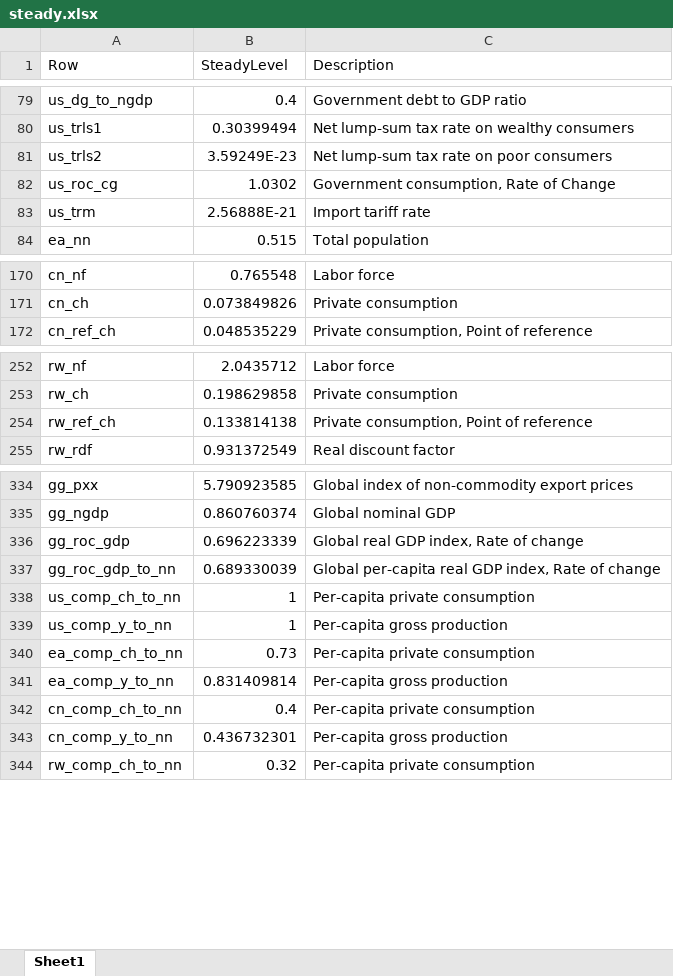
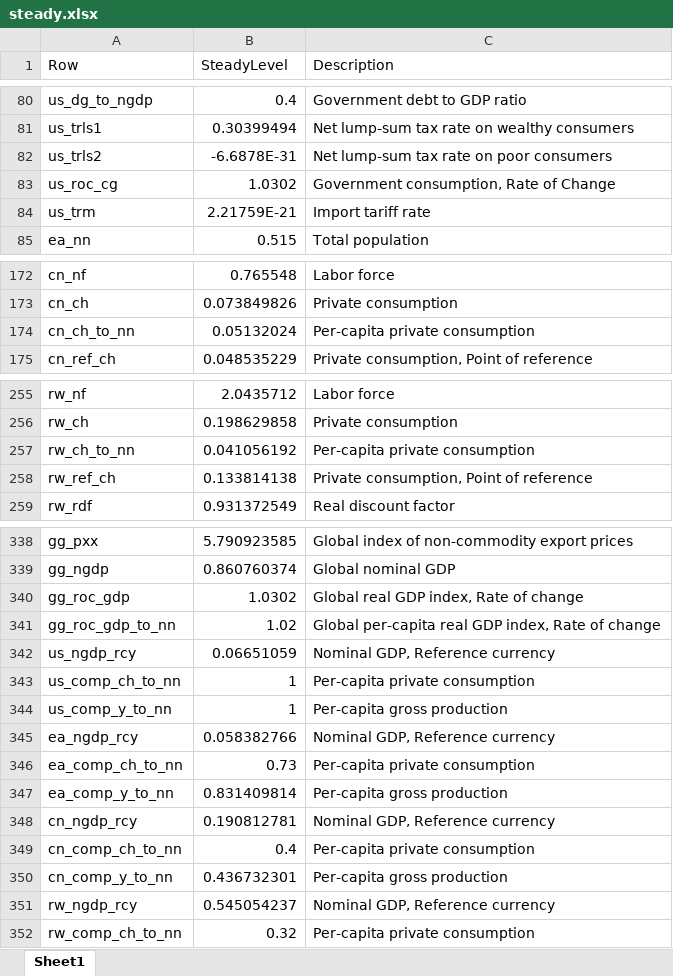
Before and after one commit to igpmn/gees, an Excel workbook: +model/+global4A/steady.xlsx, sheet Sheet1, drawn as a sheet; only a part is shown, gaps mark what is left out; values as stored, in another font and other column widths than the file's, no borders; addresses are those after the commit; the diff covers the shown part only; the diff names each change by its address in the sheet, - before the commit and + after, or states it on an @@ line.

```diff
--- a/+model/+global4A/steady.xlsx (sheet Sheet1)
+++ b/+model/+global4A/steady.xlsx (sheet Sheet1)
-B82 (SteadyLevel): 3.59249E-23
+B82 (SteadyLevel): -6.6878E-31
-B84 (SteadyLevel): 2.56888E-21
+B84 (SteadyLevel): 2.21759E-21
+row 174: cn_ch_to_nn | 0.05132024 | Per-capita private consumption
+row 257: rw_ch_to_nn | 0.041056192 | Per-capita private consumption
-B340 (SteadyLevel): 0.696223339
+B340 (SteadyLevel): 1.0302
-B341 (SteadyLevel): 0.689330039
+B341 (SteadyLevel): 1.02
+row 342: us_ngdp_rcy | 0.06651059 | Nominal GDP, Reference currency
+row 345: ea_ngdp_rcy | 0.058382766 | Nominal GDP, Reference currency
+row 348: cn_ngdp_rcy | 0.190812781 | Nominal GDP, Reference currency
+row 351: rw_ngdp_rcy | 0.545054237 | Nominal GDP, Reference currency
```
Also changed, not shown: 2 added rows and 30 edited cells elsewhere in this sheet, +model/+autarky/steady.xlsx, +model/+symmetric2A/steady.xlsx, 25 other files.
